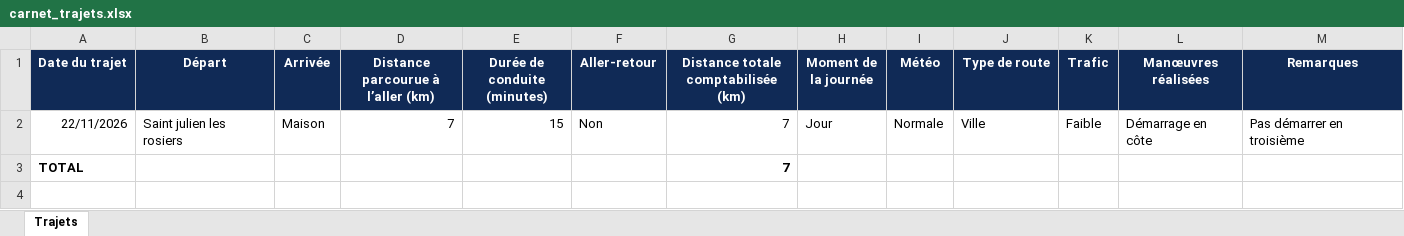
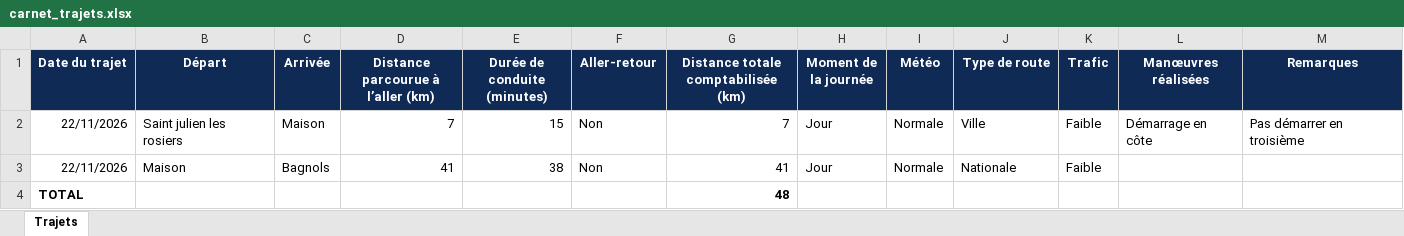
Before and after one commit to Jean-Michel-14/MARgoT, an Excel workbook: data/carnet_trajets.xlsx, sheet Trajets, drawn as a sheet; values as stored, in another font and other column widths than the file's, no borders; addresses are those after the commit; the diff names each change by its address in the sheet, - before the commit and + after, or states it on an @@ line.

Commit message:
Mise à jour du fichier Excel

```diff
--- a/data/carnet_trajets.xlsx (sheet Trajets)
+++ b/data/carnet_trajets.xlsx (sheet Trajets)
+row 3: 22/11/2026 | Maison | Bagnols | 41 | 38 | Non | 41 | Jour | Normale | Nationale | Faible
-G4: 7
+G4: 48
```
